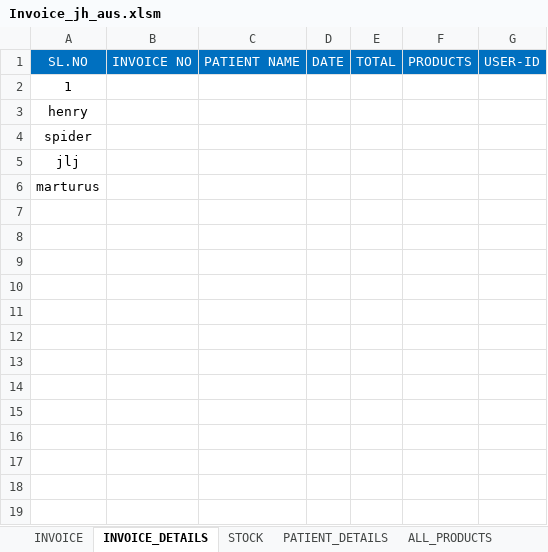
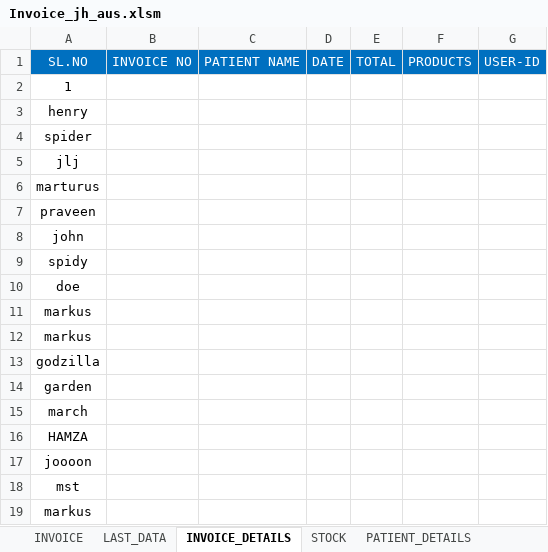
Before and after one commit to Talib111/IMP_EXCEL, an Excel workbook: Invoice_jh_aus.xlsm, sheet INVOICE_DETAILS, drawn as a sheet; values as stored, in another font and other column widths than the file's, no borders; the diff names each change by its address in the sheet, - before the commit and + after, or states it on an @@ line.

```diff
--- a/Invoice_jh_aus.xlsm (sheet INVOICE_DETAILS)
+++ b/Invoice_jh_aus.xlsm (sheet INVOICE_DETAILS)
+sheet tab: LAST_DATA
+row 7: praveen
+row 8: john
+row 9: spidy
+row 10: doe
+row 11: markus
+row 12: markus
+row 13: godzilla
+row 14: garden
+row 15: march
+row 16: HAMZA
+row 17: joooon
+row 18: mst
+row 19: markus
```
Also changed, not shown: sheet INVOICE, charts or pictures.
